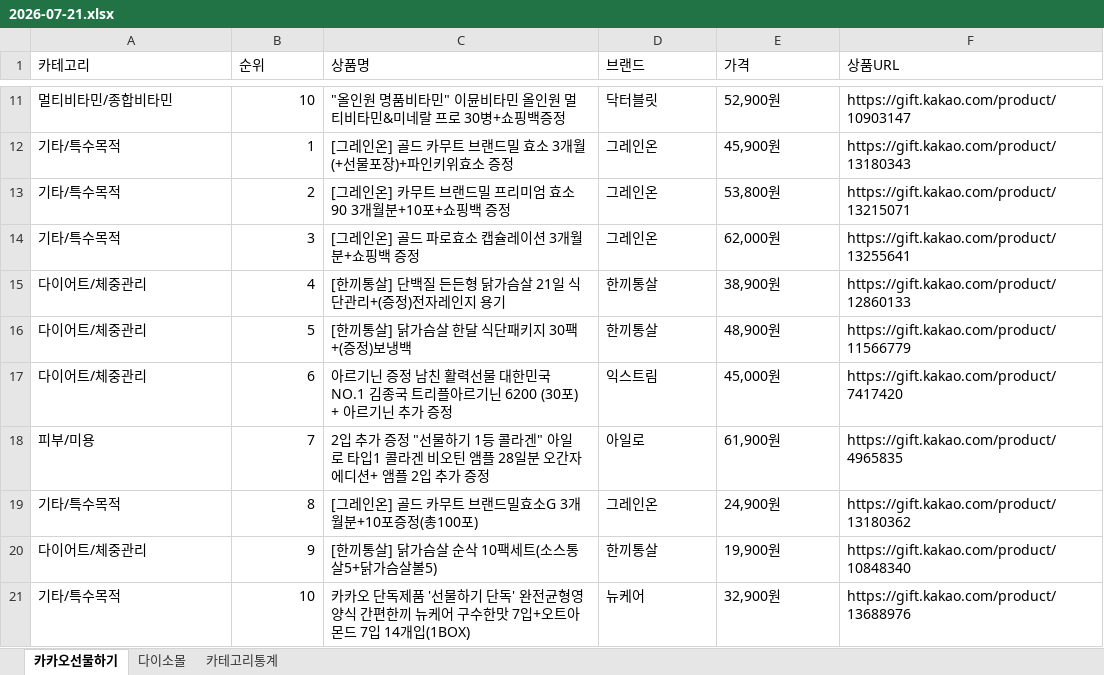
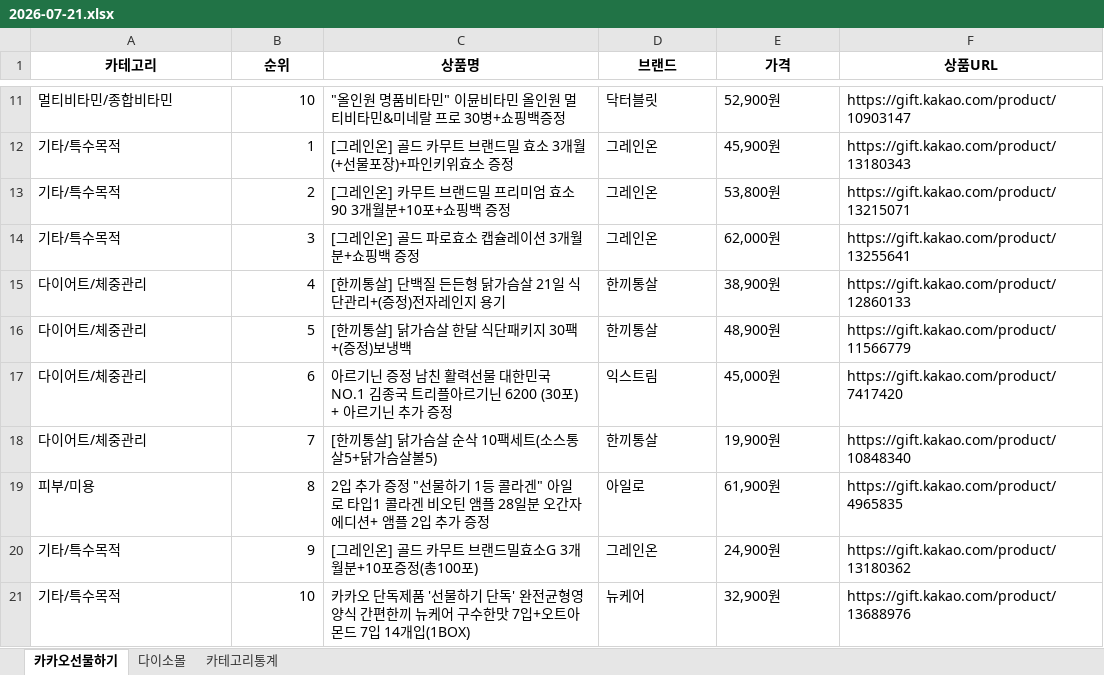
Before and after one commit to primexx98-sudo/Health-Ranking, an Excel workbook: data/daily/2026-07/2026-07-21.xlsx, sheet 카카오선물하기, drawn as a sheet; only a part is shown, gaps mark what is left out; values as stored, in another font and other column widths than the file's, no borders; removed rows and columns are numbered as before the commit, all else as after; the diff names each change by its address in the sheet, - before the commit and + after, or states it on an @@ line.

```diff
--- a/data/daily/2026-07/2026-07-21.xlsx (sheet 카카오선물하기)
+++ b/data/daily/2026-07/2026-07-21.xlsx (sheet 카카오선물하기)
@@ A1:F1 bold: off → on, alignment: left → center @@
+row 18: 다이어트/체중관리 | 7 | [한끼통살] 닭가슴살 순삭 10팩세트(소스통살5+닭가슴살볼5) | 한끼통살 | 19,900원 | https://gift.kakao.com/product/10848340
-B19 (순위): 7
+B19 (순위): 8
-B20 (순위): 8
+B20 (순위): 9
-row 20: 다이어트/체중관리 | 9 | [한끼통살] 닭가슴살 순삭 10팩세트(소스통살5+닭가슴살볼5) | 한끼통살 | 19,900원 | https://gift.kakao.com/product/10848340
```
Also changed, not shown: sheet 다이소몰, sheet 카테고리통계.
